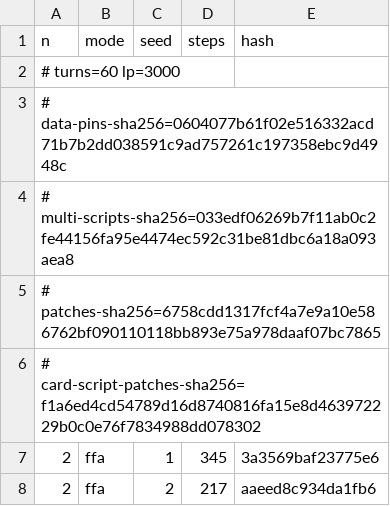
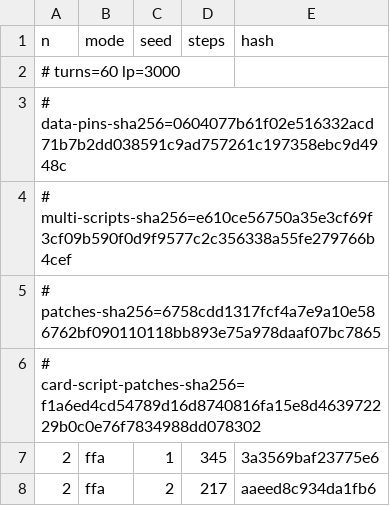
Before and after one commit to DuelingDomain/yugioh-bot, a TSV file: packages/duel-server/scripts/native/golden.tsv, drawn as a sheet; only a part is shown.

Commit message:
fix(duel): reword Disaster Leo overlay comment so the C6 geometry audit does not match its date

```diff
--- a/packages/duel-server/scripts/native/golden.tsv
+++ b/packages/duel-server/scripts/native/golden.tsv
@@ -3,3 +3,3 @@ n	mode	seed	steps	hash
 # data-pins-sha256=0604077b61f02e516332acd71b7b2dd038591c9ad757261c197358ebc9d4948c
-# multi-scripts-sha256=033edf06269b7f11ab0c2fe44156fa95e4474ec592c31be81dbc6a18a093aea8
+# multi-scripts-sha256=e610ce56750a35e3cf69f3cf09b590f0d9f9577c2c356338a55fe279766b4cef
 # patches-sha256=6758cdd1317fcf4a7e9a10e586762bf090110118bb893e75a978daaf07bc7865
```
Also changed, not shown: 1 other file.
